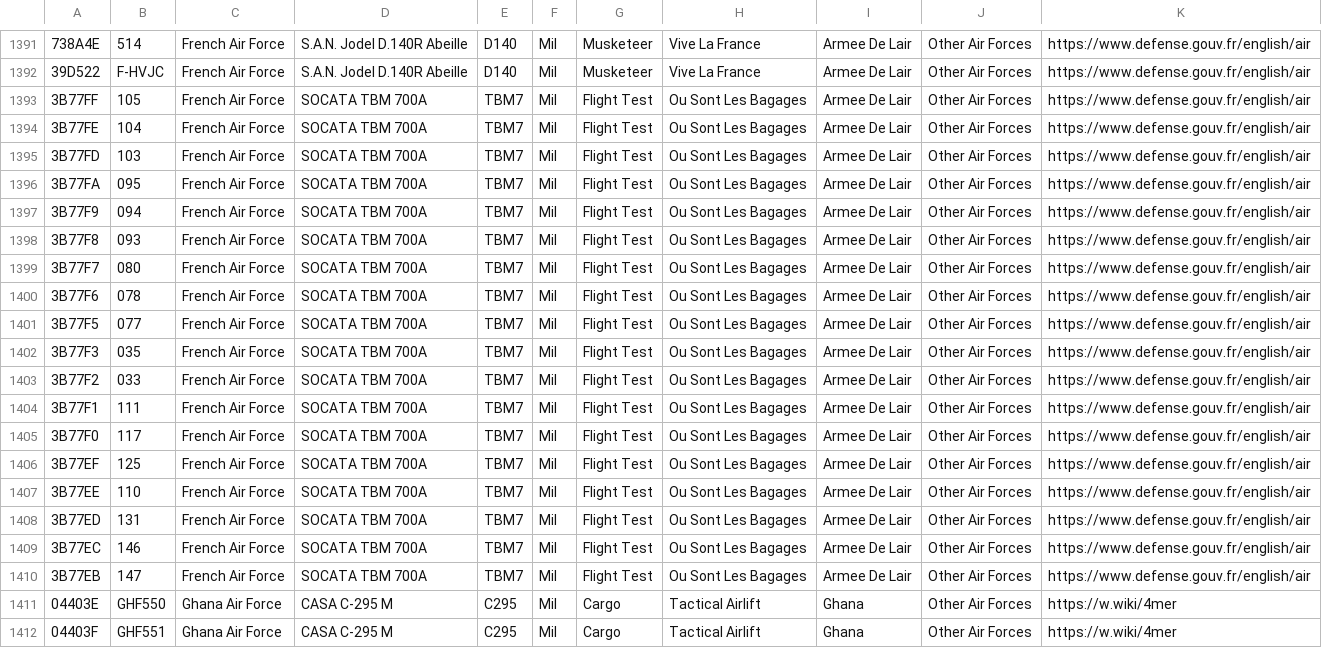
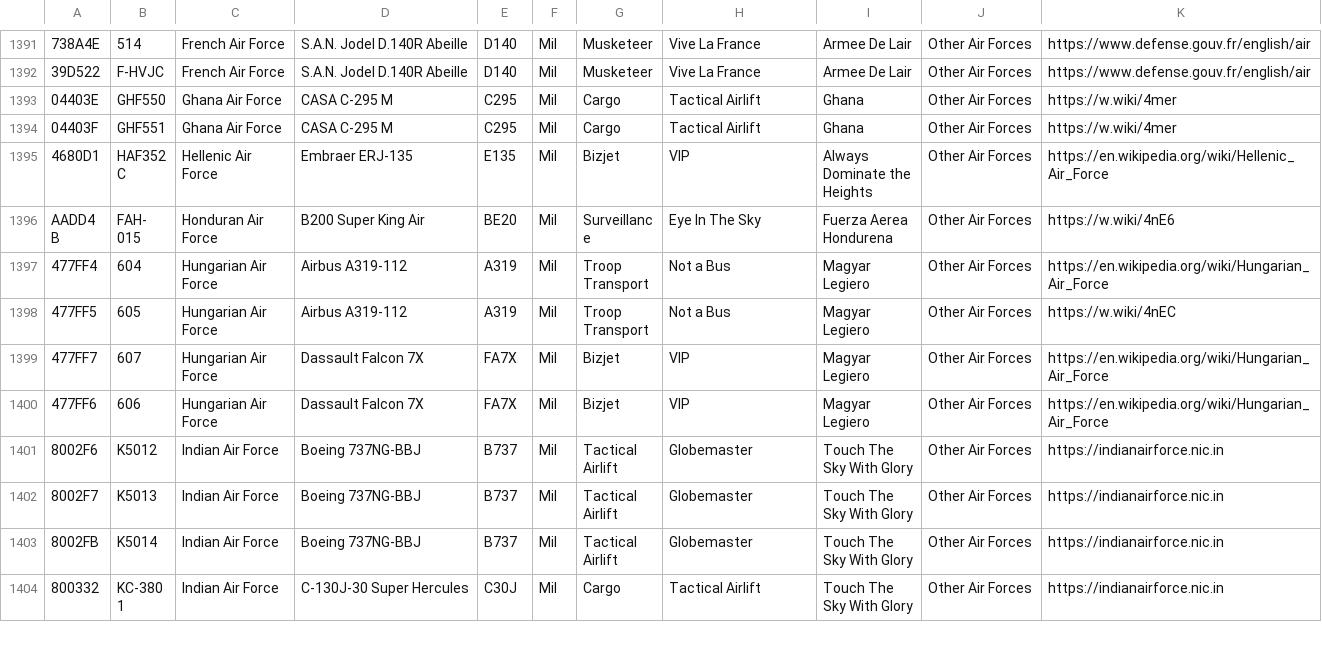
Before and after one commit to sdr-enthusiasts/plane-alert-db, a CSV file: plane-alert-mil.csv, drawn as a sheet; only a part is shown, gaps mark what is left out; the shorter side is filled out with more unchanged rows; the diff names each change by its address in the sheet, - before the commit and + after, or states it on an @@ line.

Commit message:
Pics and Fixes
Temporarily removed some French Air Force entires pending a data audit

```diff
--- a/plane-alert-mil.csv
+++ b/plane-alert-mil.csv
-row 1393: 3B77FF | 105 | French Air Force | SOCATA TBM 700A | TBM7 | Mil | Flight Test | Ou Sont Les Bagages | Armee De Lair | Other Air Forces | https://www.defense.gouv.fr/english/air
-row 1394: 3B77FE | 104 | French Air Force | SOCATA TBM 700A | TBM7 | Mil | Flight Test | Ou Sont Les Bagages | Armee De Lair | Other Air Forces | https://www.defense.gouv.fr/english/air
-row 1395: 3B77FD | 103 | French Air Force | SOCATA TBM 700A | TBM7 | Mil | Flight Test | Ou Sont Les Bagages | Armee De Lair | Other Air Forces | https://www.defense.gouv.fr/english/air
-row 1396: 3B77FA | 095 | French Air Force | SOCATA TBM 700A | TBM7 | Mil | Flight Test | Ou Sont Les Bagages | Armee De Lair | Other Air Forces | https://www.defense.gouv.fr/english/air
-row 1397: 3B77F9 | 094 | French Air Force | SOCATA TBM 700A | TBM7 | Mil | Flight Test | Ou Sont Les Bagages | Armee De Lair | Other Air Forces | https://www.defense.gouv.fr/english/air
-row 1398: 3B77F8 | 093 | French Air Force | SOCATA TBM 700A | TBM7 | Mil | Flight Test | Ou Sont Les Bagages | Armee De Lair | Other Air Forces | https://www.defense.gouv.fr/english/air
-row 1399: 3B77F7 | 080 | French Air Force | SOCATA TBM 700A | TBM7 | Mil | Flight Test | Ou Sont Les Bagages | Armee De Lair | Other Air Forces | https://www.defense.gouv.fr/english/air
-row 1400: 3B77F6 | 078 | French Air Force | SOCATA TBM 700A | TBM7 | Mil | Flight Test | Ou Sont Les Bagages | Armee De Lair | Other Air Forces | https://www.defense.gouv.fr/english/air
-row 1401: 3B77F5 | 077 | French Air Force | SOCATA TBM 700A | TBM7 | Mil | Flight Test | Ou Sont Les Bagages | Armee De Lair | Other Air Forces | https://www.defense.gouv.fr/english/air
-row 1402: 3B77F3 | 035 | French Air Force | SOCATA TBM 700A | TBM7 | Mil | Flight Test | Ou Sont Les Bagages | Armee De Lair | Other Air Forces | https://www.defense.gouv.fr/english/air
-row 1403: 3B77F2 | 033 | French Air Force | SOCATA TBM 700A | TBM7 | Mil | Flight Test | Ou Sont Les Bagages | Armee De Lair | Other Air Forces | https://www.defense.gouv.fr/english/air
-row 1404: 3B77F1 | 111 | French Air Force | SOCATA TBM 700A | TBM7 | Mil | Flight Test | Ou Sont Les Bagages | Armee De Lair | Other Air Forces | https://www.defense.gouv.fr/english/air
-row 1405: 3B77F0 | 117 | French Air Force | SOCATA TBM 700A | TBM7 | Mil | Flight Test | Ou Sont Les Bagages | Armee De Lair | Other Air Forces | https://www.defense.gouv.fr/english/air
-row 1406: 3B77EF | 125 | French Air Force | SOCATA TBM 700A | TBM7 | Mil | Flight Test | Ou Sont Les Bagages | Armee De Lair | Other Air Forces | https://www.defense.gouv.fr/english/air
-row 1407: 3B77EE | 110 | French Air Force | SOCATA TBM 700A | TBM7 | Mil | Flight Test | Ou Sont Les Bagages | Armee De Lair | Other Air Forces | https://www.defense.gouv.fr/english/air
-row 1408: 3B77ED | 131 | French Air Force | SOCATA TBM 700A | TBM7 | Mil | Flight Test | Ou Sont Les Bagages | Armee De Lair | Other Air Forces | https://www.defense.gouv.fr/english/air
-row 1409: 3B77EC | 146 | French Air Force | SOCATA TBM 700A | TBM7 | Mil | Flight Test | Ou Sont Les Bagages | Armee De Lair | Other Air Forces | https://www.defense.gouv.fr/english/air
-row 1410: 3B77EB | 147 | French Air Force | SOCATA TBM 700A | TBM7 | Mil | Flight Test | Ou Sont Les Bagages | Armee De Lair | Other Air Forces | https://www.defense.gouv.fr/english/air
```
Also changed, not shown: plane-alert-civ-images.csv, 6 other files.
